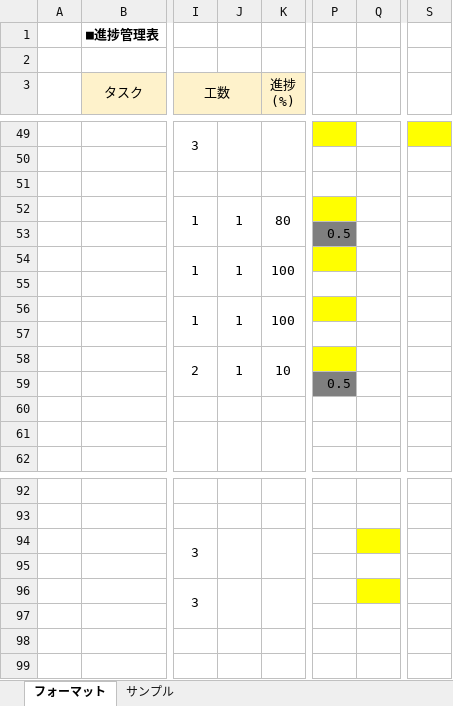
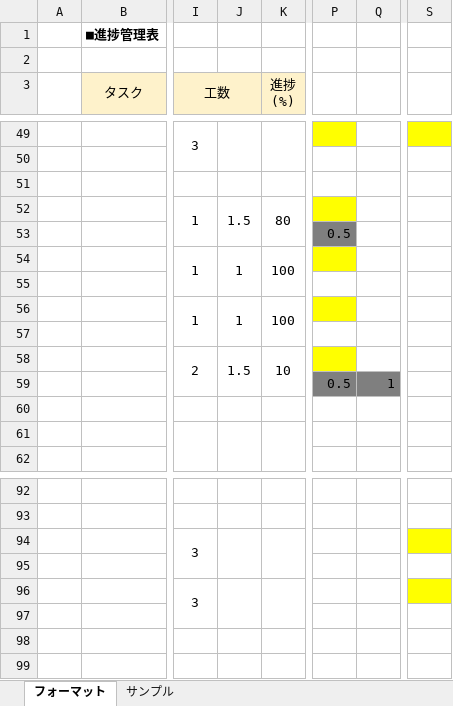
Before and after one commit to AyaneOtani-comsize/project-based-learning, an Excel workbook: 進捗管理表_64期.xlsx, sheet フォーマット, drawn as a sheet; only a part is shown, gaps mark what is left out; values as stored, in another font and other column widths than the file's, no borders; the diff names each change by its address in the sheet, - before the commit and + after, or states it on an @@ line.

```diff
--- a/進捗管理表_64期.xlsx (sheet フォーマット)
+++ b/進捗管理表_64期.xlsx (sheet フォーマット)
-J52: 1
+J52: 1.5
-J58: 1
+J58: 1.5
-Q59: (empty)
+Q59: 1
-Q59 fill: none
+Q59 fill: #7F7F7F
-Q94 fill: #FFFF00
+Q94 fill: none
-S94 fill: none
+S94 fill: #FFFF00
-Q96 fill: #FFFF00
+Q96 fill: none
-S96 fill: none
+S96 fill: #FFFF00
```
Also changed, not shown: 4 other files.
